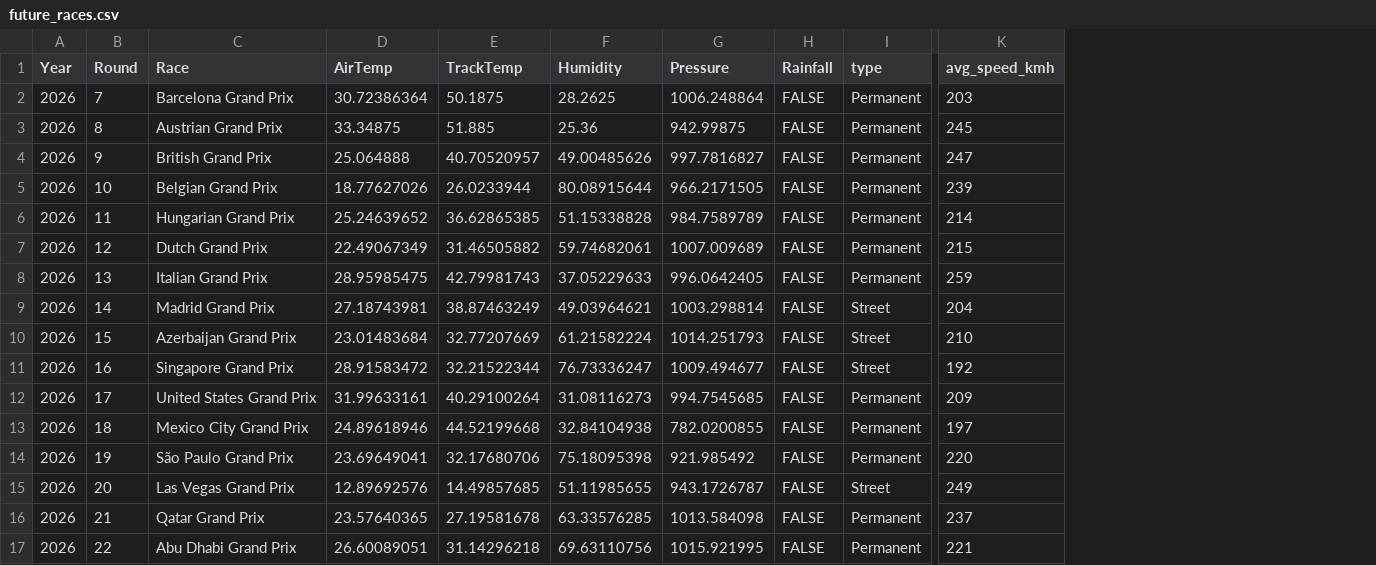
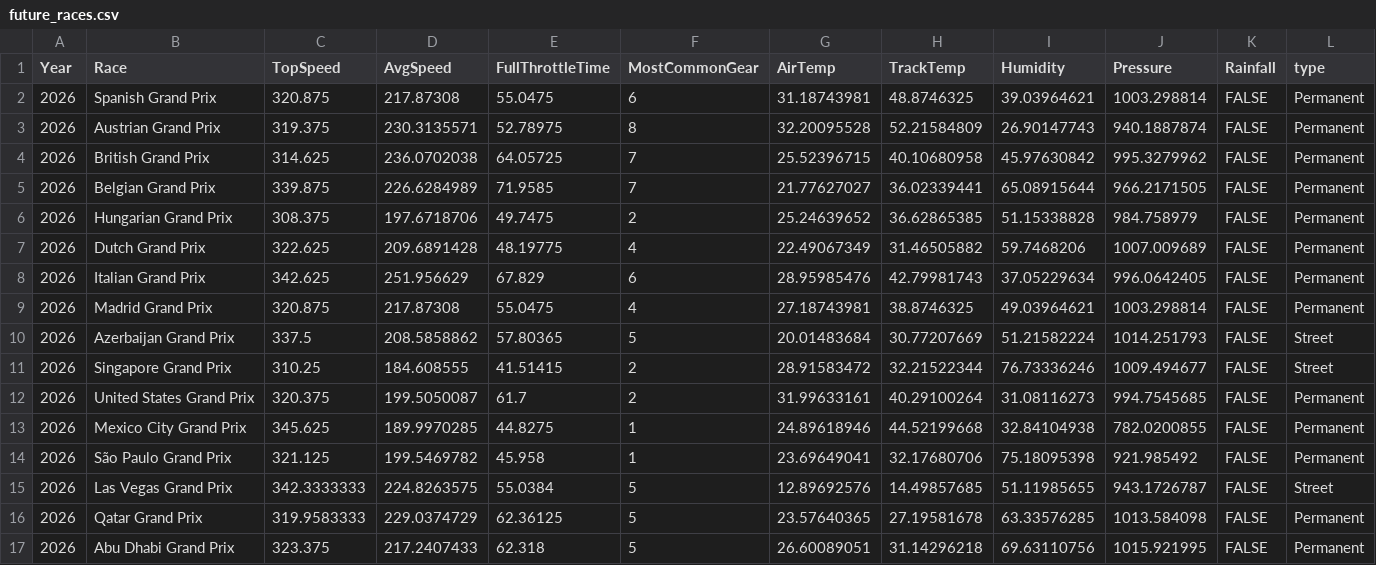
Before and after one commit to jazib-17/PoleTimePredictor, a CSV file: future_races.csv, drawn as a sheet; only a part is shown, gaps mark what is left out; removed rows and columns are numbered as before the commit, all else as after; the diff names each change by its address in the sheet, - before the commit and + after, or states it on an @@ line.

```diff
--- a/future_races.csv
+++ b/future_races.csv
-column B (Round), rows 2-17: 7 | 8 | 9 | 10 | 11 | 12 | 13 | 14 | 15 | 16 | 17 | 18 | 19 | 20 | 21 | 22
+column C (TopSpeed), rows 2-17: 320.875 | 319.375 | 314.625 | 339.875 | 308.375 | 322.625 | 342.625 | 320.875 | 337.5 | 310.25 | 320.375 | 345.625 | 321.125 | 342.3333333 | 319.9583333 | 323.375
+column D (AvgSpeed), rows 2-17: 217.87308 | 230.3135571 | 236.0702038 | 226.6284989 | 197.6718706 | 209.6891428 | 251.956629 | 217.87308 | 208.5858862 | 184.608555 | 199.5050087 | 189.9970285 | 199.5469782 | 224.8263575 | 229.0374729 | 217.2407433
+column E (FullThrottleTime), rows 2-17: 55.0475 | 52.78975 | 64.05725 | 71.9585 | 49.7475 | 48.19775 | 67.829 | 55.0475 | 57.80365 | 41.51415 | 61.7 | 44.8275 | 45.958 | 55.0384 | 62.36125 | 62.318
+column F (MostCommonGear), rows 2-17: 6 | 8 | 7 | 7 | 2 | 4 | 6 | 4 | 5 | 2 | 2 | 1 | 1 | 5 | 5 | 5
-column K (avg_speed_kmh), rows 2-17: 203 | 245 | 247 | 239 | 214 | 215 | 259 | 204 | 210 | 192 | 209 | 197 | 220 | 249 | 237 | 221
-B2 (Race): Barcelona Grand Prix
+B2 (Race): Spanish Grand Prix
-G2 (AirTemp): 30.72386364
+G2 (AirTemp): 31.18743981
-H2 (TrackTemp): 50.1875
+H2 (TrackTemp): 48.8746325
-I2 (Humidity): 28.2625
+I2 (Humidity): 39.03964621
-J2 (Pressure): 1006.248864
+J2 (Pressure): 1003.298814
-G3 (AirTemp): 33.34875
+G3 (AirTemp): 32.20095528
-H3 (TrackTemp): 51.885
+H3 (TrackTemp): 52.21584809
-I3 (Humidity): 25.36
+I3 (Humidity): 26.90147743
-J3 (Pressure): 942.99875
+J3 (Pressure): 940.1887874
-G4 (AirTemp): 25.064888
+G4 (AirTemp): 25.52396715
-H4 (TrackTemp): 40.70520957
+H4 (TrackTemp): 40.10680958
-I4 (Humidity): 49.00485626
+I4 (Humidity): 45.97630842
-J4 (Pressure): 997.7816827
+J4 (Pressure): 995.3279962
-G5 (AirTemp): 18.77627026
+G5 (AirTemp): 21.77627027
-H5 (TrackTemp): 26.0233944
+H5 (TrackTemp): 36.02339441
-I5 (Humidity): 80.08915644
+I5 (Humidity): 65.08915644
-J6 (Pressure): 984.7589789
+J6 (Pressure): 984.758979
-I7 (Humidity): 59.74682061
+I7 (Humidity): 59.7468206
-G8 (AirTemp): 28.95985475
+G8 (AirTemp): 28.95985476
-I8 (Humidity): 37.05229633
+I8 (Humidity): 37.05229634
-H9 (TrackTemp): 38.87463249
+H9 (TrackTemp): 38.8746325
-L9 (type): Street
+L9 (type): Permanent
-G10 (AirTemp): 23.01483684
+G10 (AirTemp): 20.01483684
-H10 (TrackTemp): 32.77207669
+H10 (TrackTemp): 30.77207669
-I10 (Humidity): 61.21582224
+I10 (Humidity): 51.21582224
-I11 (Humidity): 76.73336247
+I11 (Humidity): 76.73336246
```
Also changed, not shown: circuits_info.csv, future_predictions.csv, 7 other files.
